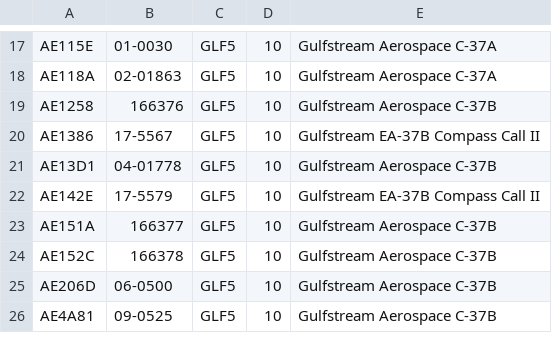
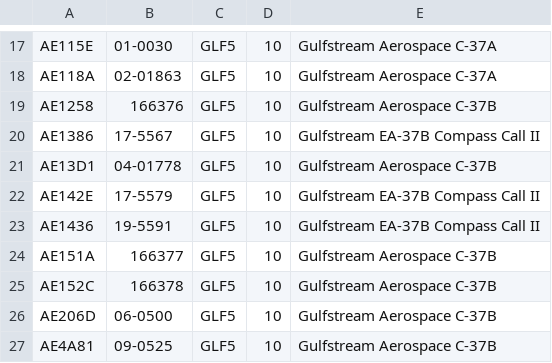
Before and after one commit to adsbfi/type-longnames, a CSV file: individual-types/GLF5.csv, drawn as a sheet; only a part is shown, gaps mark what is left out.

```diff
--- a/individual-types/GLF5.csv
+++ b/individual-types/GLF5.csv
@@ -22,2 +22,3 @@ AE13D1,04-01778,GLF5,10,Gulfstream Aerospace C-37B
 AE142E,17-5579,GLF5,10,Gulfstream EA-37B Compass Call II
+AE1436,19-5591,GLF5,10,Gulfstream EA-37B Compass Call II
 AE151A,166377,GLF5,10,Gulfstream Aerospace C-37B
```
Also changed, not shown: individual-types/P8.csv, 1 other file.
